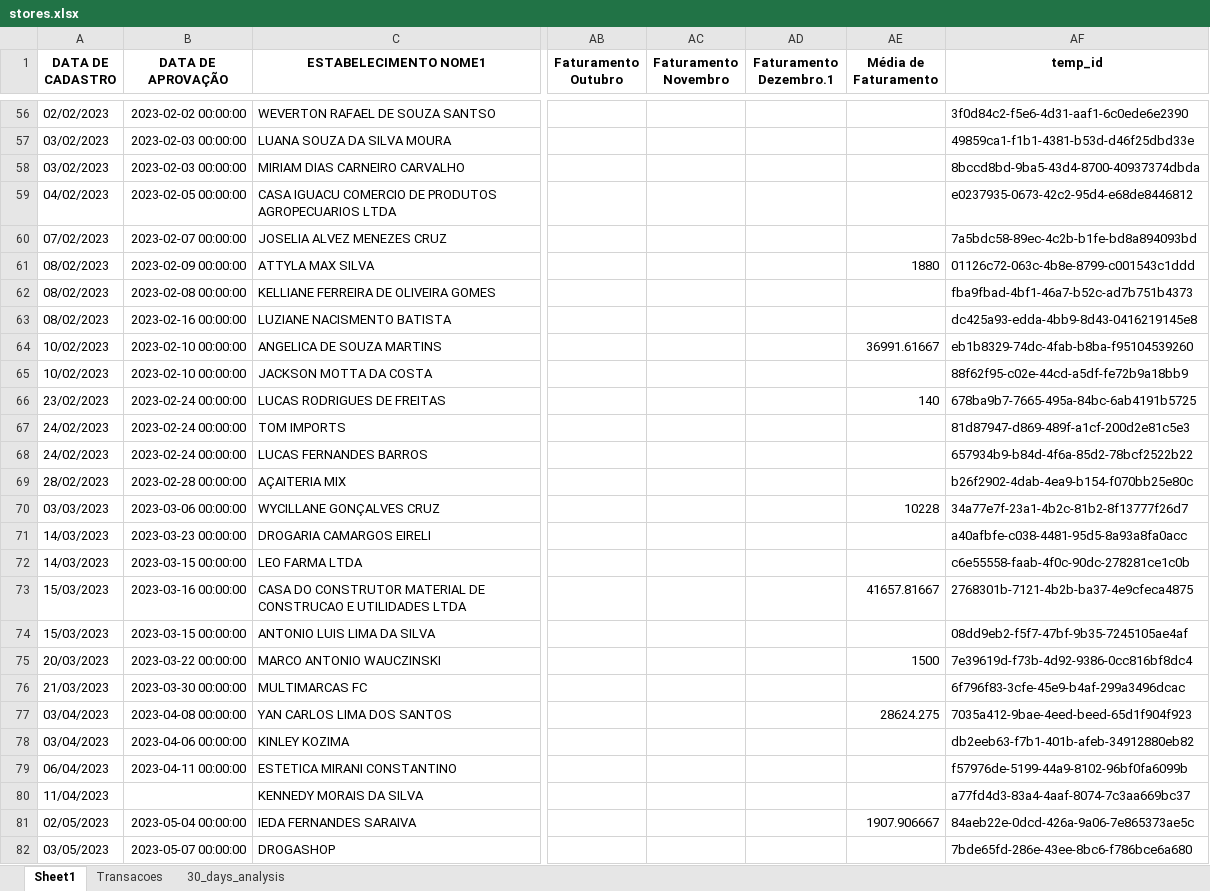
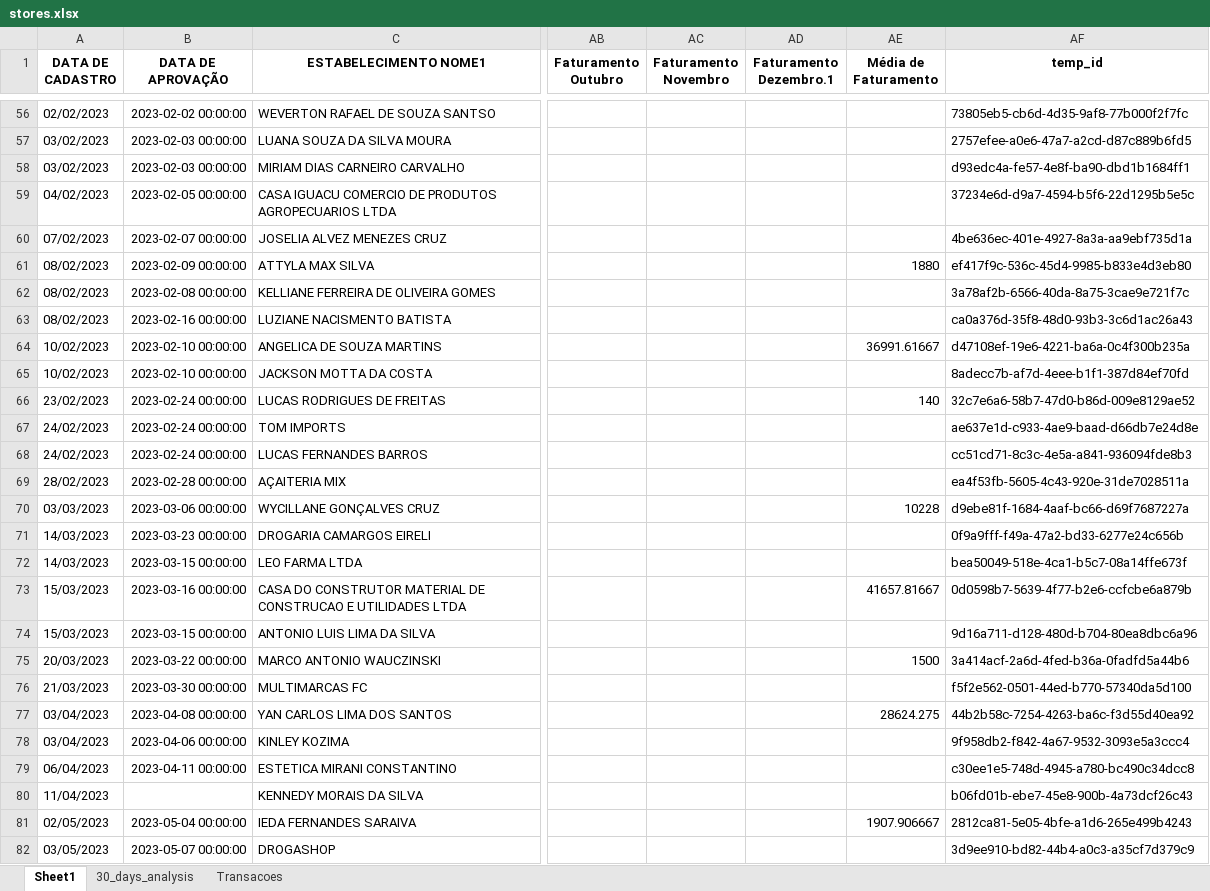
Before and after one commit to Xesadas/analise_dualbank, an Excel workbook: stores.xlsx, sheet Sheet1, drawn as a sheet; only a part is shown, gaps mark what is left out; values as stored, in another font and other column widths than the file's, no borders; the diff covers the shown part only; the diff names each change by its address in the sheet, - before the commit and + after, or states it on an @@ line.

```diff
--- a/stores.xlsx (sheet Sheet1)
+++ b/stores.xlsx (sheet Sheet1)
@@ sheet tab order changed: Sheet1 | 30_days_analysis | Transacoes @@
-AF56 (temp_id): 3f0d84c2-f5e6-4d31-aaf1-6c0ede6e2390
+AF56 (temp_id): 73805eb5-cb6d-4d35-9af8-77b000f2f7fc
-AF57 (temp_id): 49859ca1-f1b1-4381-b53d-d46f25dbd33e
+AF57 (temp_id): 2757efee-a0e6-47a7-a2cd-d87c889b6fd5
-AF58 (temp_id): 8bccd8bd-9ba5-43d4-8700-40937374dbda
+AF58 (temp_id): d93edc4a-fe57-4e8f-ba90-dbd1b1684ff1
-AF59 (temp_id): e0237935-0673-42c2-95d4-e68de8446812
+AF59 (temp_id): 37234e6d-d9a7-4594-b5f6-22d1295b5e5c
-AF60 (temp_id): 7a5bdc58-89ec-4c2b-b1fe-bd8a894093bd
+AF60 (temp_id): 4be636ec-401e-4927-8a3a-aa9ebf735d1a
-AF61 (temp_id): 01126c72-063c-4b8e-8799-c001543c1ddd
+AF61 (temp_id): ef417f9c-536c-45d4-9985-b833e4d3eb80
-AF62 (temp_id): fba9fbad-4bf1-46a7-b52c-ad7b751b4373
+AF62 (temp_id): 3a78af2b-6566-40da-8a75-3cae9e721f7c
-AF63 (temp_id): dc425a93-edda-4bb9-8d43-0416219145e8
+AF63 (temp_id): ca0a376d-35f8-48d0-93b3-3c6d1ac26a43
-AF64 (temp_id): eb1b8329-74dc-4fab-b8ba-f95104539260
+AF64 (temp_id): d47108ef-19e6-4221-ba6a-0c4f300b235a
-AF65 (temp_id): 88f62f95-c02e-44cd-a5df-fe72b9a18bb9
+AF65 (temp_id): 8adecc7b-af7d-4eee-b1f1-387d84ef70fd
-AF66 (temp_id): 678ba9b7-7665-495a-84bc-6ab4191b5725
+AF66 (temp_id): 32c7e6a6-58b7-47d0-b86d-009e8129ae52
-AF67 (temp_id): 81d87947-d869-489f-a1cf-200d2e81c5e3
+AF67 (temp_id): ae637e1d-c933-4ae9-baad-d66db7e24d8e
-AF68 (temp_id): 657934b9-b84d-4f6a-85d2-78bcf2522b22
+AF68 (temp_id): cc51cd71-8c3c-4e5a-a841-936094fde8b3
-AF69 (temp_id): b26f2902-4dab-4ea9-b154-f070bb25e80c
+AF69 (temp_id): ea4f53fb-5605-4c43-920e-31de7028511a
-AF70 (temp_id): 34a77e7f-23a1-4b2c-81b2-8f13777f26d7
+AF70 (temp_id): d9ebe81f-1684-4aaf-bc66-d69f7687227a
-AF71 (temp_id): a40afbfe-c038-4481-95d5-8a93a8fa0acc
+AF71 (temp_id): 0f9a9fff-f49a-47a2-bd33-6277e24c656b
-AF72 (temp_id): c6e55558-faab-4f0c-90dc-278281ce1c0b
+AF72 (temp_id): bea50049-518e-4ca1-b5c7-08a14ffe673f
-AF73 (temp_id): 2768301b-7121-4b2b-ba37-4e9cfeca4875
+AF73 (temp_id): 0d0598b7-5639-4f77-b2e6-ccfcbe6a879b
-AF74 (temp_id): 08dd9eb2-f5f7-47bf-9b35-7245105ae4af
+AF74 (temp_id): 9d16a711-d128-480d-b704-80ea8dbc6a96
-AF75 (temp_id): 7e39619d-f73b-4d92-9386-0cc816bf8dc4
+AF75 (temp_id): 3a414acf-2a6d-4fed-b36a-0fadfd5a44b6
-AF76 (temp_id): 6f796f83-3cfe-45e9-b4af-299a3496dcac
+AF76 (temp_id): f5f2e562-0501-44ed-b770-57340da5d100
-AF77 (temp_id): 7035a412-9bae-4eed-beed-65d1f904f923
+AF77 (temp_id): 44b2b58c-7254-4263-ba6c-f3d55d40ea92
-AF78 (temp_id): db2eeb63-f7b1-401b-afeb-34912880eb82
+AF78 (temp_id): 9f958db2-f842-4a67-9532-3093e5a3ccc4
-AF79 (temp_id): f57976de-5199-44a9-8102-96bf0fa6099b
+AF79 (temp_id): c30ee1e5-748d-4945-a780-bc490c34dcc8
-AF80 (temp_id): a77fd4d3-83a4-4aaf-8074-7c3aa669bc37
+AF80 (temp_id): b06fd01b-ebe7-45e8-900b-4a73dcf26c43
-AF81 (temp_id): 84aeb22e-0dcd-426a-9a06-7e865373ae5c
+AF81 (temp_id): 2812ca81-5e05-4bfe-a1d6-265e499b4243
-AF82 (temp_id): 7bde65fd-286e-43ee-8bc6-f786bce6a680
+AF82 (temp_id): 3d9ee910-bd82-44b4-a0c3-a35cf7d379c9
```
Also changed, not shown: 397 edited cells elsewhere in this sheet, sheet Transacoes.
